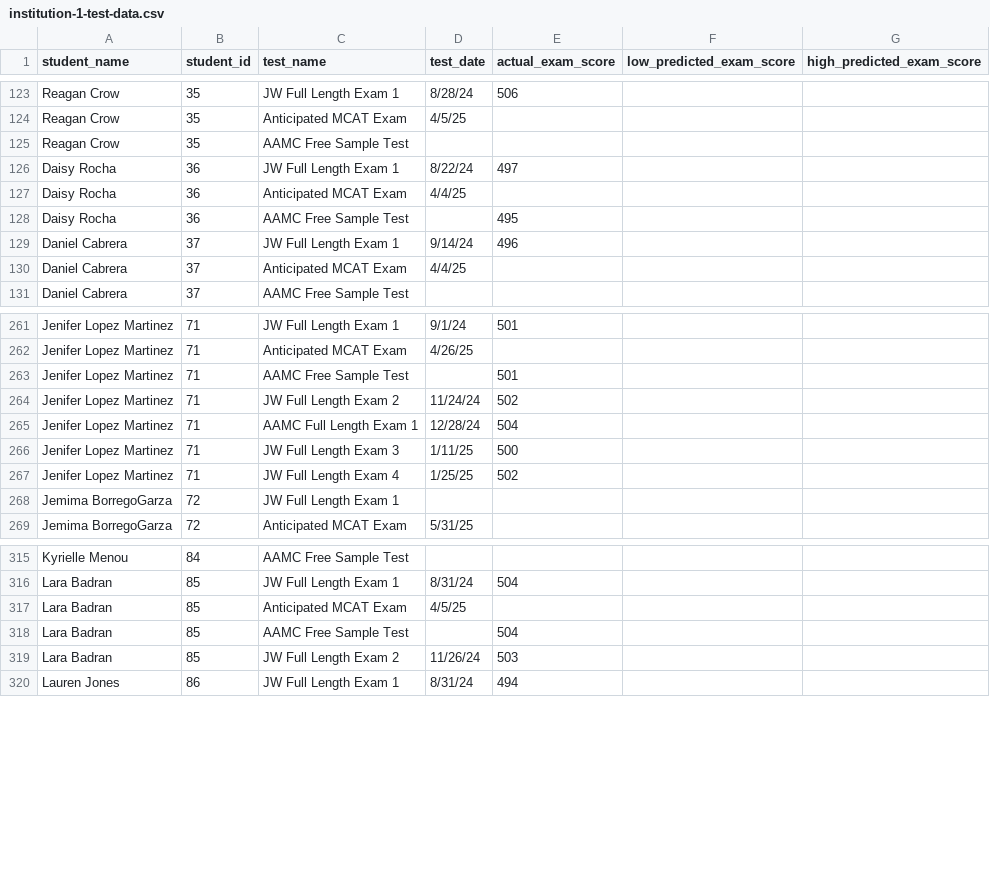
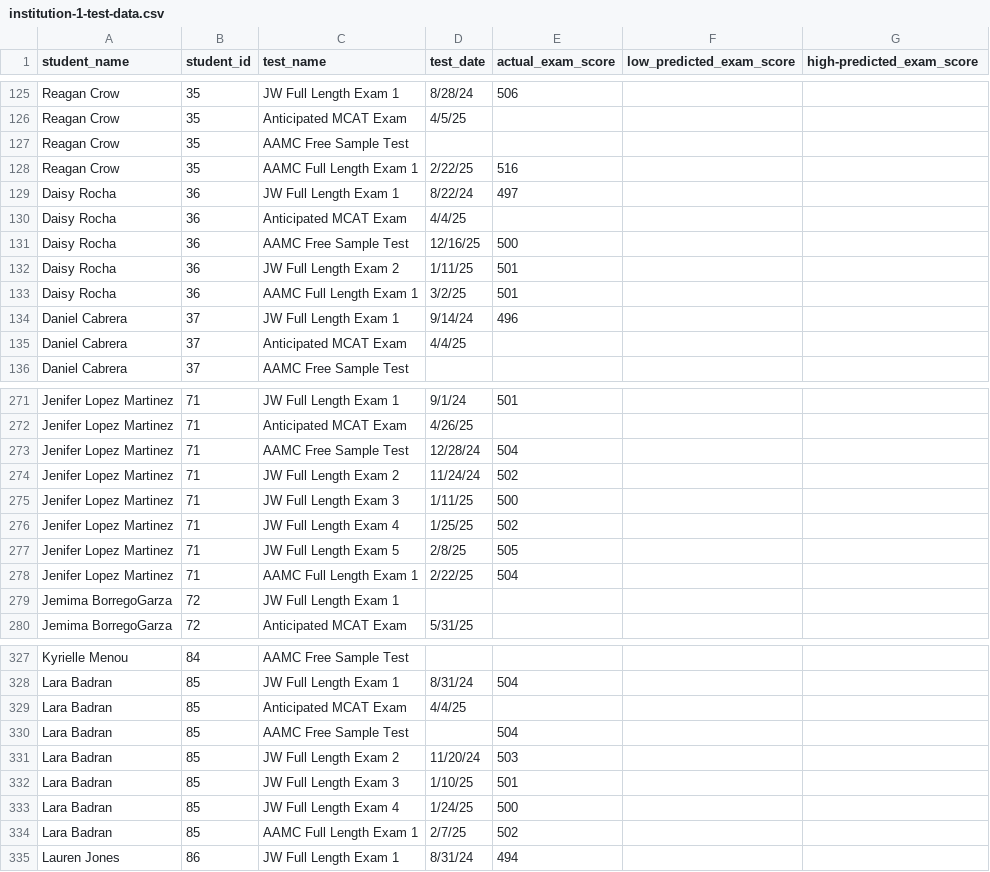
Before and after one commit to jackwestin-dev/institution-TJ, a CSV file: student-data/institution-1-test-data.csv, drawn as a sheet; only a part is shown, gaps mark what is left out; the diff covers the shown part only.

Commit message:
Add files via upload

```diff
--- a/student-data/institution-1-test-data.csv
+++ b/student-data/institution-1-test-data.csv
@@ -1 +1 @@
-student_name,student_id,test_name,test_date,actual_exam_score,low_predicted_exam_score,high_predicted_exam_score
+student_name,student_id,test_name,test_date,actual_exam_score,low_predicted_exam_score,high-predicted_exam_score
@@ -125,5 +127,8 @@ Reagan Crow,35,Anticipated MCAT Exam,4/5/25,,,
 Reagan Crow,35,AAMC Free Sample Test,,,,
+Reagan Crow,35,AAMC Full Length Exam 1,2/22/25,516,,
 Daisy Rocha,36,JW Full Length Exam 1,8/22/24,497,,
 Daisy Rocha,36,Anticipated MCAT Exam,4/4/25,,,
-Daisy Rocha,36,AAMC Free Sample Test,,495,,
+Daisy Rocha,36,AAMC Free Sample Test,12/16/25,500,,
+Daisy Rocha,36,JW Full Length Exam 2,1/11/25,501,,
+Daisy Rocha,36,AAMC Full Length Exam 1,3/2/25,501,,
 Daniel Cabrera,37,JW Full Length Exam 1,9/14/24,496,,
@@ -262,7 +272,8 @@ Jenifer Lopez Martinez,71,JW Full Length Exam 1,9/1/24,501,,
 Jenifer Lopez Martinez,71,Anticipated MCAT Exam,4/26/25,,,
-Jenifer Lopez Martinez,71,AAMC Free Sample Test,,501,,
+Jenifer Lopez Martinez,71,AAMC Free Sample Test,12/28/24,504,,
 Jenifer Lopez Martinez,71,JW Full Length Exam 2,11/24/24,502,,
-Jenifer Lopez Martinez,71,AAMC Full Length Exam 1,12/28/24,504,,
 Jenifer Lopez Martinez,71,JW Full Length Exam 3,1/11/25,500,,
 Jenifer Lopez Martinez,71,JW Full Length Exam 4,1/25/25,502,,
+Jenifer Lopez Martinez,71,JW Full Length Exam 5,2/8/25,505,,
+Jenifer Lopez Martinez,71,AAMC Full Length Exam 1,2/22/25,504,,
 Jemima BorregoGarza,72,JW Full Length Exam 1,,,,
@@ -316,5 +328,8 @@ Kyrielle Menou,84,AAMC Free Sample Test,,,,
 Lara Badran,85,JW Full Length Exam 1,8/31/24,504,,
-Lara Badran,85,Anticipated MCAT Exam,4/5/25,,,
+Lara Badran,85,Anticipated MCAT Exam,4/4/25,,,
 Lara Badran,85,AAMC Free Sample Test,,504,,
-Lara Badran,85,JW Full Length Exam 2,11/26/24,503,,
+Lara Badran,85,JW Full Length Exam 2,11/20/24,503,,
+Lara Badran,85,JW Full Length Exam 3,1/10/25,501,,
+Lara Badran,85,JW Full Length Exam 4,1/24/25,500,,
+Lara Badran,85,AAMC Full Length Exam 1,2/7/25,502,,
 Lauren Jones,86,JW Full Length Exam 1,8/31/24,494,,
```
Also changed, not shown: 16 added rows and 10 edited cells elsewhere in this file.
